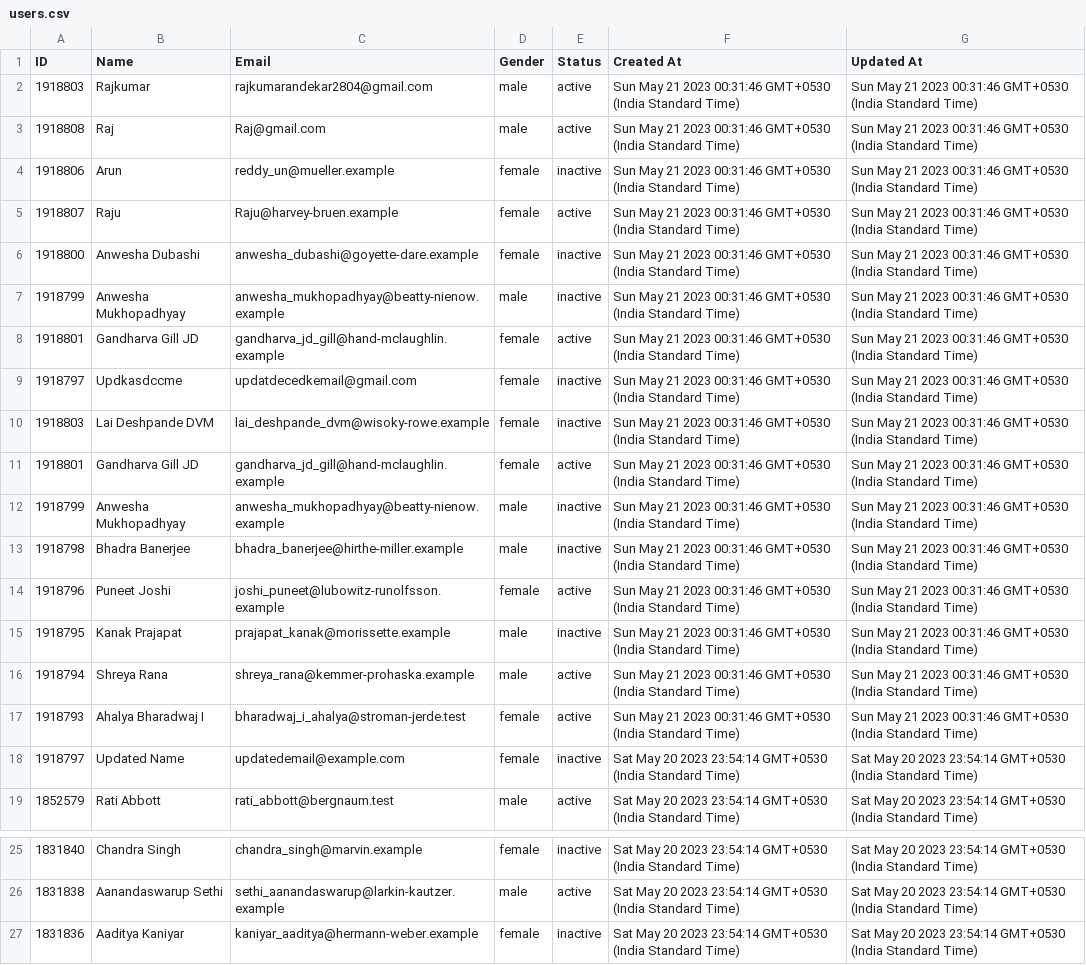
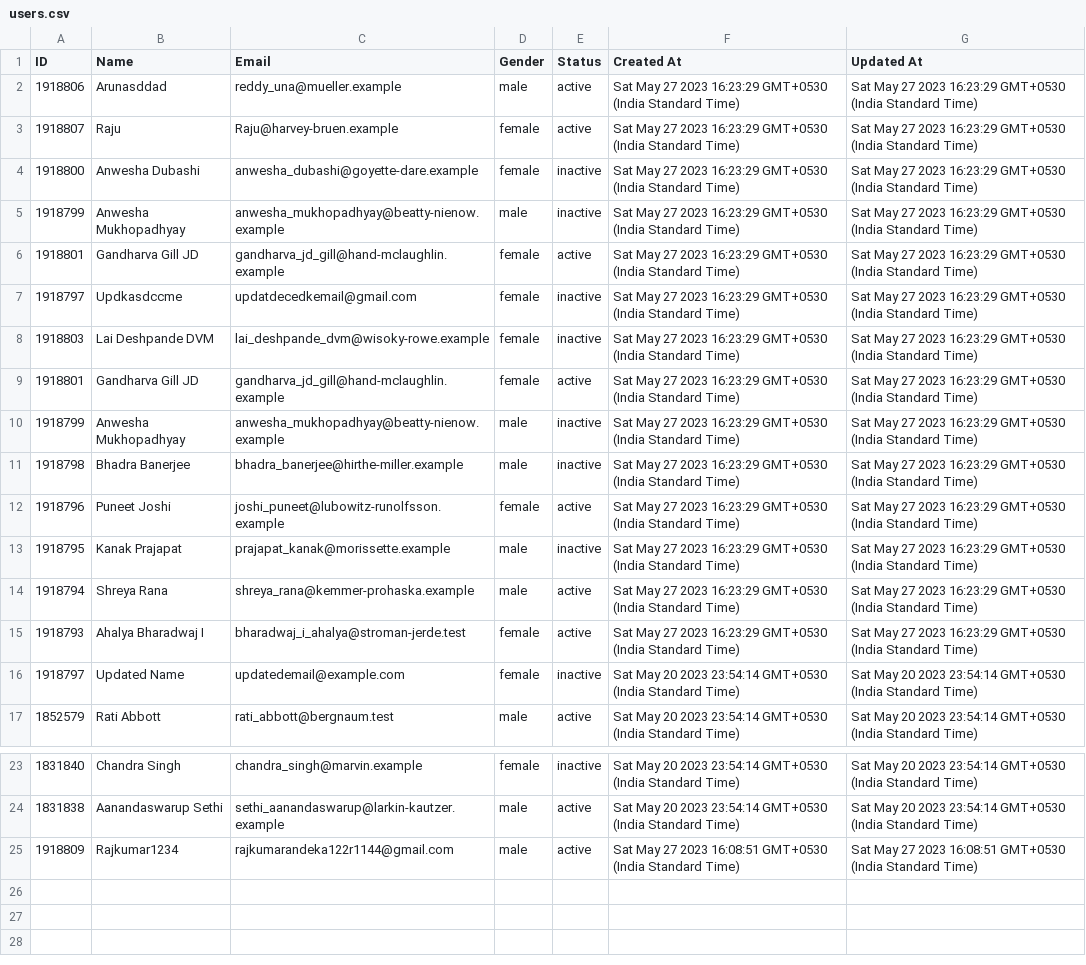
Before and after one commit to rajkumarandekar/backend-Gold, a CSV file: users.csv, drawn as a sheet; only a part is shown, gaps mark what is left out; removed rows and columns are numbered as before the commit, all else as after; the diff names each change by its address in the sheet, - before the commit and + after, or states it on an @@ line.

```diff
--- a/users.csv
+++ b/users.csv
-row 2: 1918803 | Rajkumar | rajkumarandekar2804@gmail.com | male | active | Sun May 21 2023 00:31:46 GMT+0530 (India Standard Time) | Sun May 21 2023 00:31:46 GMT+0530 (India Standard Time)
-row 3: 1918808 | Raj | Raj@gmail.com | male | active | Sun May 21 2023 00:31:46 GMT+0530 (India Standard Time) | Sun May 21 2023 00:31:46 GMT+0530 (India Standard Time)
-B2 (Name): Arun
+B2 (Name): Arunasddad
-C2 (Email): reddy_un@mueller.example
+C2 (Email): reddy_una@mueller.example
-D2 (Gender): female
+D2 (Gender): male
-E2 (Status): inactive
+E2 (Status): active
-F2:F15 (Created At): Sun May 21 2023 00:31:46 GMT+0530 (India…
+F2:F15 (Created At): Sat May 27 2023 16:23:29 GMT+0530 (India…
-G2:G15 (Updated At): Sun May 21 2023 00:31:46 GMT+0530 (India…
+G2:G15 (Updated At): Sat May 27 2023 16:23:29 GMT+0530 (India…
-row 27: 1831836 | Aaditya Kaniyar | kaniyar_aaditya@hermann-weber.example | female | inactive | Sat May 20 2023 23:54:14 GMT+0530 (India Standard Time) | Sat May 20 2023 23:54:14 GMT+0530 (India Standard Time)
+row 25: 1918809 | Rajkumar1234 | rajkumarandeka122r1144@gmail.com | male | active | Sat May 27 2023 16:08:51 GMT+0530 (India Standard Time) | Sat May 27 2023 16:08:51 GMT+0530 (India Standard Time)
```
Also changed, not shown: 1 other file.
